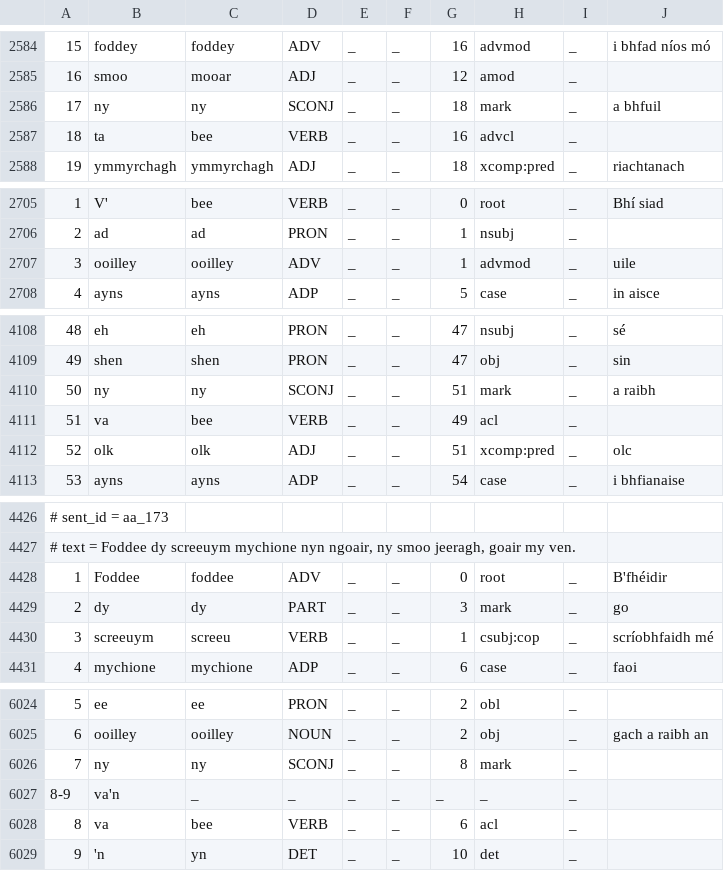
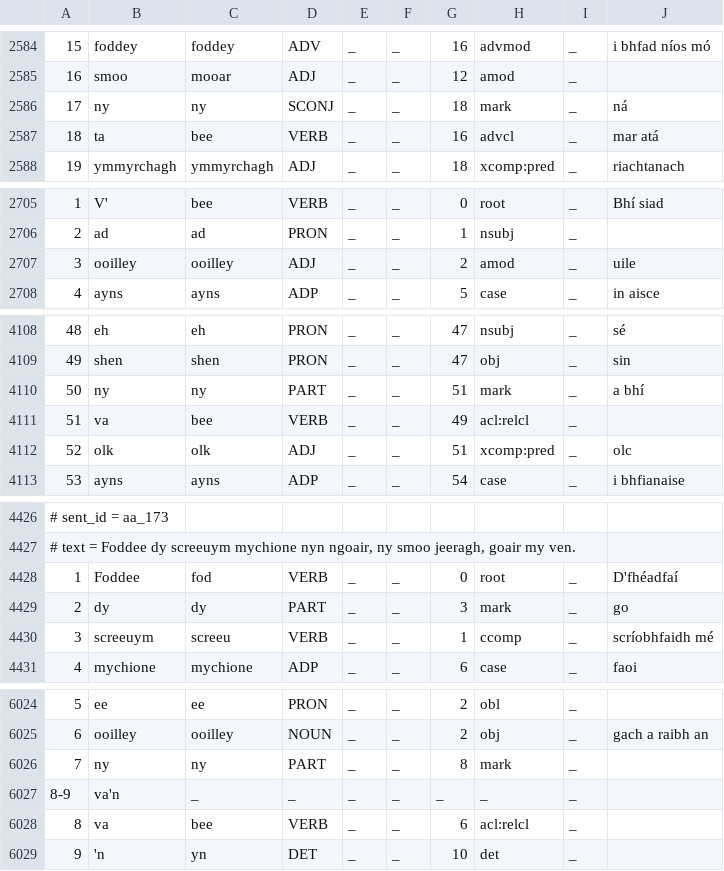
Before and after one commit to kscanne/gaelg, a TSV file: ud/gold/gold.tsv, drawn as a sheet; only a part is shown, gaps mark what is left out; the diff covers the shown part only.

```diff
--- a/ud/gold/gold.tsv
+++ b/ud/gold/gold.tsv
@@ -2780,4 +2780,4 @@
 16	smoo	mooar	ADJ	_	_	12	amod	_	
-17	ny	ny	SCONJ	_	_	18	mark	_	a bhfuil
-18	ta	bee	VERB	_	_	16	advcl	_	
+17	ny	ny	SCONJ	_	_	18	mark	_	ná
+18	ta	bee	VERB	_	_	16	advcl	_	mar atá
 19	ymmyrchagh	ymmyrchagh	ADJ	_	_	18	xcomp:pred	_	riachtanach
@@ -2901,3 +2901,3 @@
 2	ad	ad	PRON	_	_	1	nsubj	_	
-3	ooilley	ooilley	ADV	_	_	1	advmod	_	uile
+3	ooilley	ooilley	ADJ	_	_	2	amod	_	uile
 4	ayns	ayns	ADP	_	_	5	case	_	in aisce
@@ -4306,4 +4306,4 @@
 49	shen	shen	PRON	_	_	47	obj	_	sin
-50	ny	ny	SCONJ	_	_	51	mark	_	a raibh
-51	va	bee	VERB	_	_	49	acl	_	
+50	ny	ny	PART	_	_	51	mark	_	a bhí
+51	va	bee	VERB	_	_	49	acl:relcl	_	
 52	olk	olk	ADJ	_	_	51	xcomp:pred	_	olc
@@ -4624,5 +4624,5 @@
 # text = Foddee dy screeuym mychione nyn ngoair, ny smoo jeeragh, goair my ven.
-1	Foddee	foddee	ADV	_	_	0	root	_	B'fhéidir
+1	Foddee	fod	VERB	_	_	0	root	_	D'fhéadfaí
 2	dy	dy	PART	_	_	3	mark	_	go
-3	screeuym	screeu	VERB	_	_	1	csubj:cop	_	scríobhfaidh mé
+3	screeuym	screeu	VERB	_	_	1	ccomp	_	scríobhfaidh mé
 4	mychione	mychione	ADP	_	_	6	case	_	faoi
@@ -6791,5 +6791,5 @@
 6	ooilley	ooilley	NOUN	_	_	2	obj	_	gach a raibh an
-7	ny	ny	SCONJ	_	_	8	mark	_	
+7	ny	ny	PART	_	_	8	mark	_	
 8-9	va'n	_	_	_	_	_	_	_	
-8	va	bee	VERB	_	_	6	acl	_	
+8	va	bee	VERB	_	_	6	acl:relcl	_	
 9	'n	yn	DET	_	_	10	det	_	
```
Also changed, not shown: 1 added row, 1 removed row and 26 edited cells elsewhere in this file, 2 other files.
